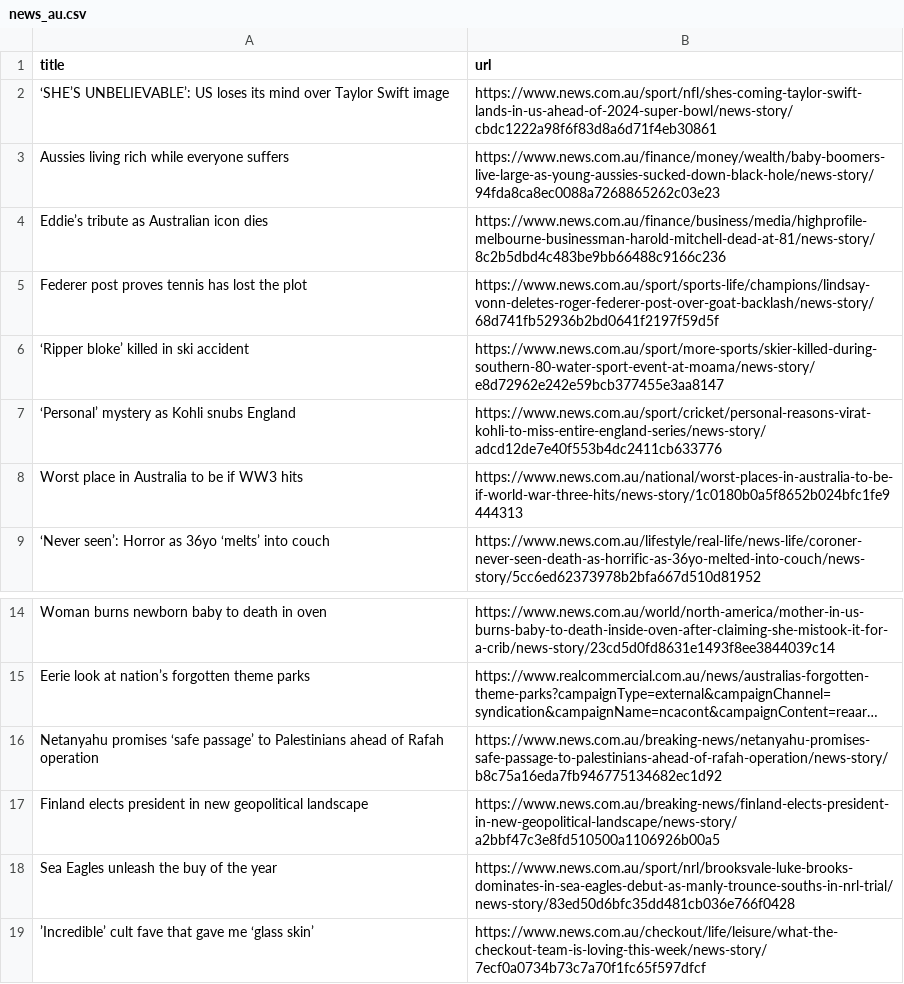
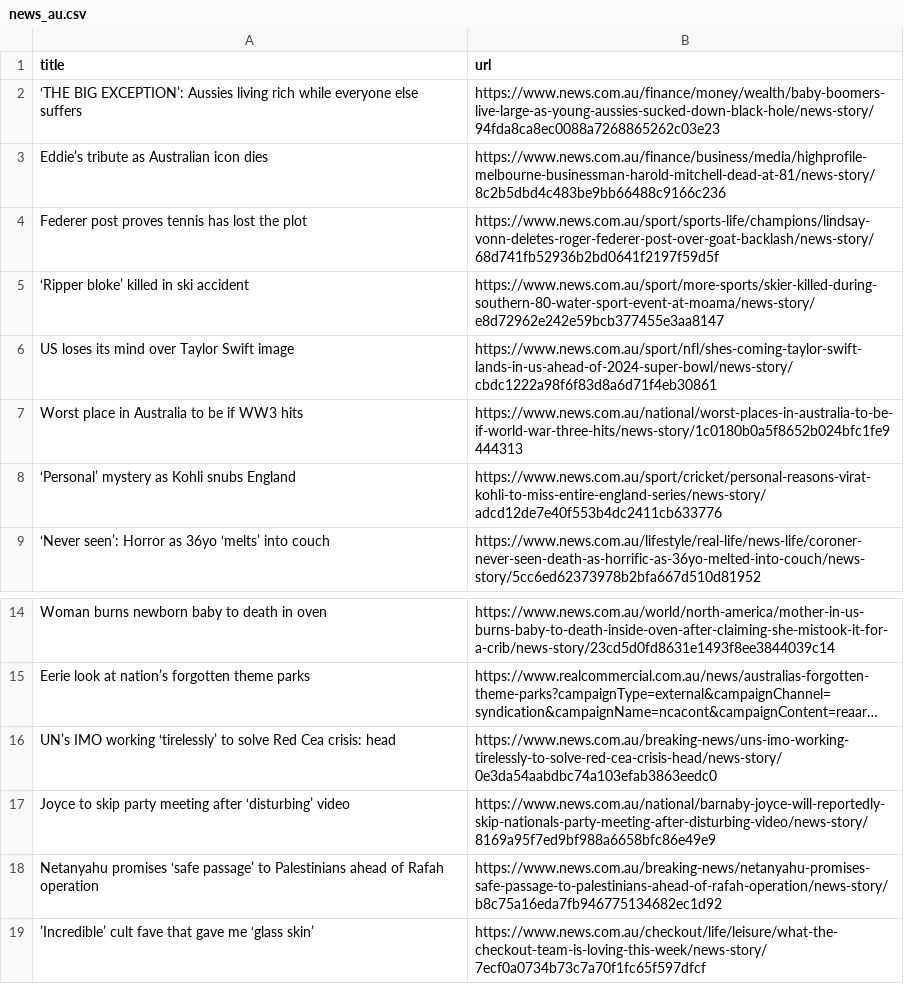
Before and after one commit to vlsachdev/automatic-scraper-news-au, a CSV file: news_au.csv, drawn as a sheet; only a part is shown, gaps mark what is left out; long unchanged cells end in …; removed rows and columns are numbered as before the commit, all else as after; the diff names each change by its address in the sheet, - before the commit and + after, or states it on an @@ line.

```diff
--- a/news_au.csv
+++ b/news_au.csv
-row 2: ‘SHE’S UNBELIEVABLE’: US loses its mind over Taylor Swift image | https://www.news.com.au/sport/nfl/shes-coming-taylor-swift-lands-in-us-ahead-of-2024-super-bowl/news-story/cbdc1222a98f6f83d8a6d71f4eb30861
-A2 (title): Aussies living rich while everyone suffers
+A2 (title): ‘THE BIG EXCEPTION’: Aussies living rich while everyone else suffers
+row 6: US loses its mind over Taylor Swift image | https://www.news.com.au/sport/nfl/shes-coming-taylor-swift-lands-in-us-ahead-of-2024-super-bowl/news-story/cbdc1222a98f6f83d8a6d71f4eb30861
@@ row 8 moved to row 7: Worst place in Australia to be if WW3 hi… @@
+row 16: UN’s IMO working ‘tirelessly’ to solve Red Cea crisis: head | https://www.news.com.au/breaking-news/uns-imo-working-tirelessly-to-solve-red-cea-crisis-head/news-story/0e3da54aabdbc74a103efab3863eedc0
+row 17: Joyce to skip party meeting after ‘disturbing’ video | https://www.news.com.au/national/barnaby-joyce-will-reportedly-skip-nationals-party-meeting-after-disturbing-video/news-story/8169a95f7ed9bf988a6658bfc86e49e9
-row 17: Finland elects president in new geopolitical landscape | https://www.news.com.au/breaking-news/finland-elects-president-in-new-geopolitical-landscape/news-story/a2bbf47c3e8fd510500a1106926b00a5
-row 18: Sea Eagles unleash the buy of the year | https://www.news.com.au/sport/nrl/brooksvale-luke-brooks-dominates-in-sea-eagles-debut-as-manly-trounce-souths-in-nrl-trial/news-story/83ed50d6bfc35dd481cb036e766f0428
```
